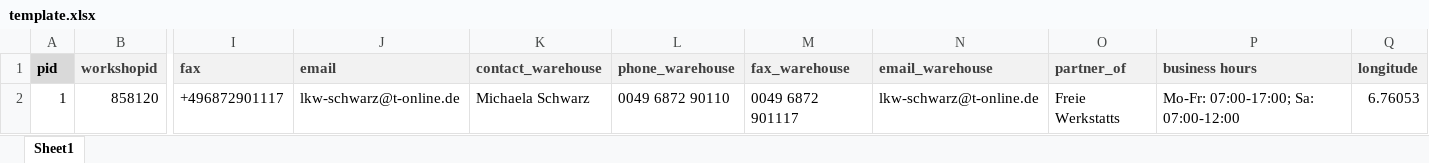
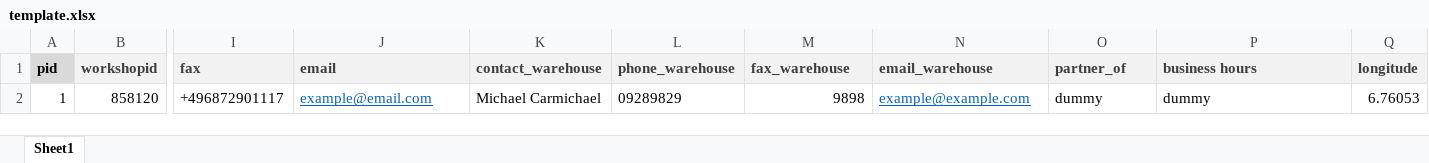
Before and after one commit to apriandanailus/excel-mysql-importer, an Excel workbook: template.xlsx, sheet Sheet1, drawn as a sheet; only a part is shown, gaps mark what is left out; values as stored, in another font and other column widths than the file's, no borders; the diff names each change by its address in the sheet, - before the commit and + after, or states it on an @@ line.

Commit message:
Some updates on file templating

```diff
--- a/template.xlsx (sheet Sheet1)
+++ b/template.xlsx (sheet Sheet1)
-J2 (email): lkw-schwarz@t-online.de
+J2 (email): example@email.com
@@ J2 underline: off → on, text colour: black → #0563C1 @@
-K2 (contact_warehouse): Michaela Schwarz
+K2 (contact_warehouse): Michael Carmichael
-L2 (phone_warehouse): 0049 6872 90110
+L2 (phone_warehouse): 09289829
-M2 (fax_warehouse): 0049 6872 901117
+M2 (fax_warehouse): 9898
-N2 (email_warehouse): lkw-schwarz@t-online.de
+N2 (email_warehouse): example@example.com
@@ N2 underline: off → on, text colour: black → #0563C1 @@
-O2 (partner_of): Freie Werkstatts
+O2 (partner_of): dummy
-P2 (business hours): Mo-Fr: 07:00-17:00; Sa: 07:00-12:00
+P2 (business hours): dummy
```
